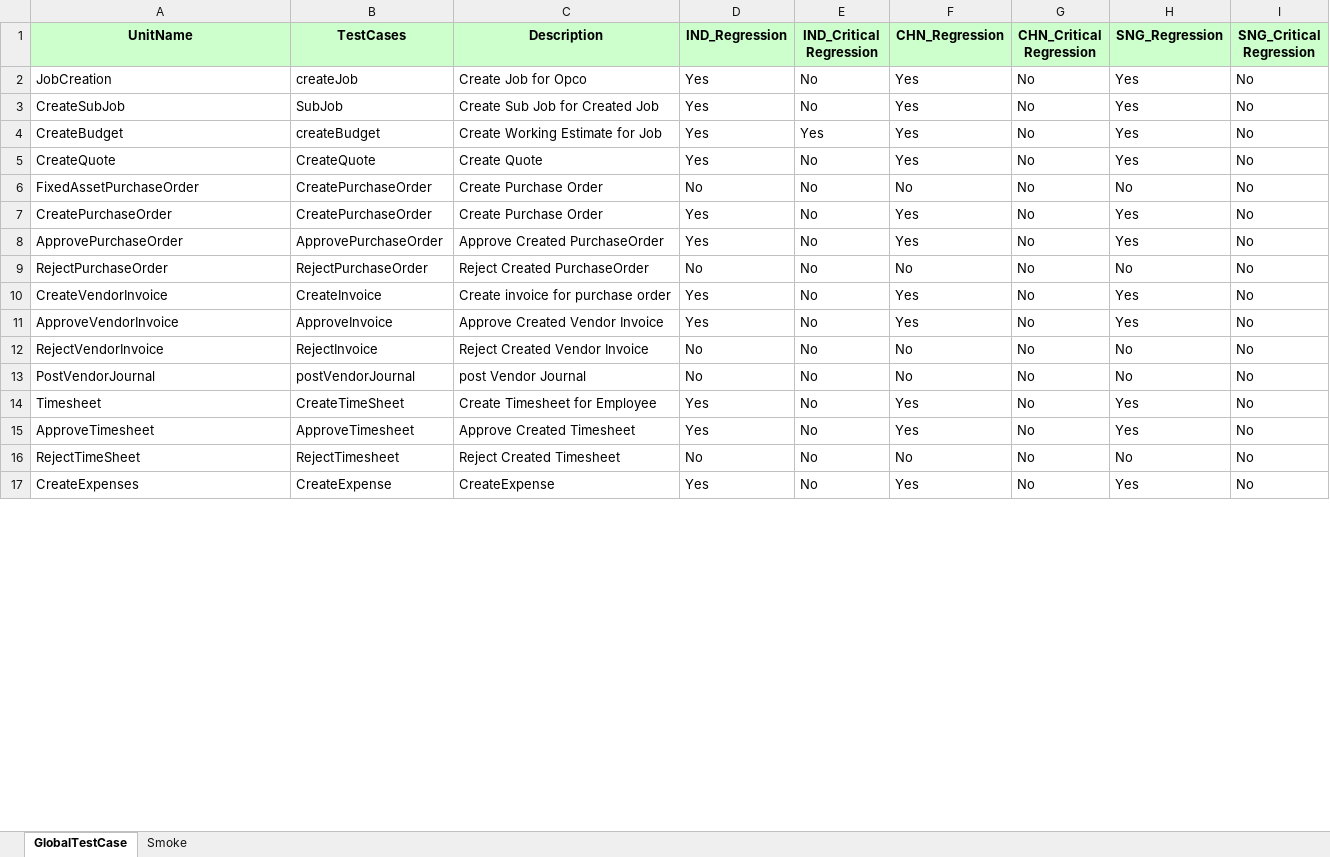
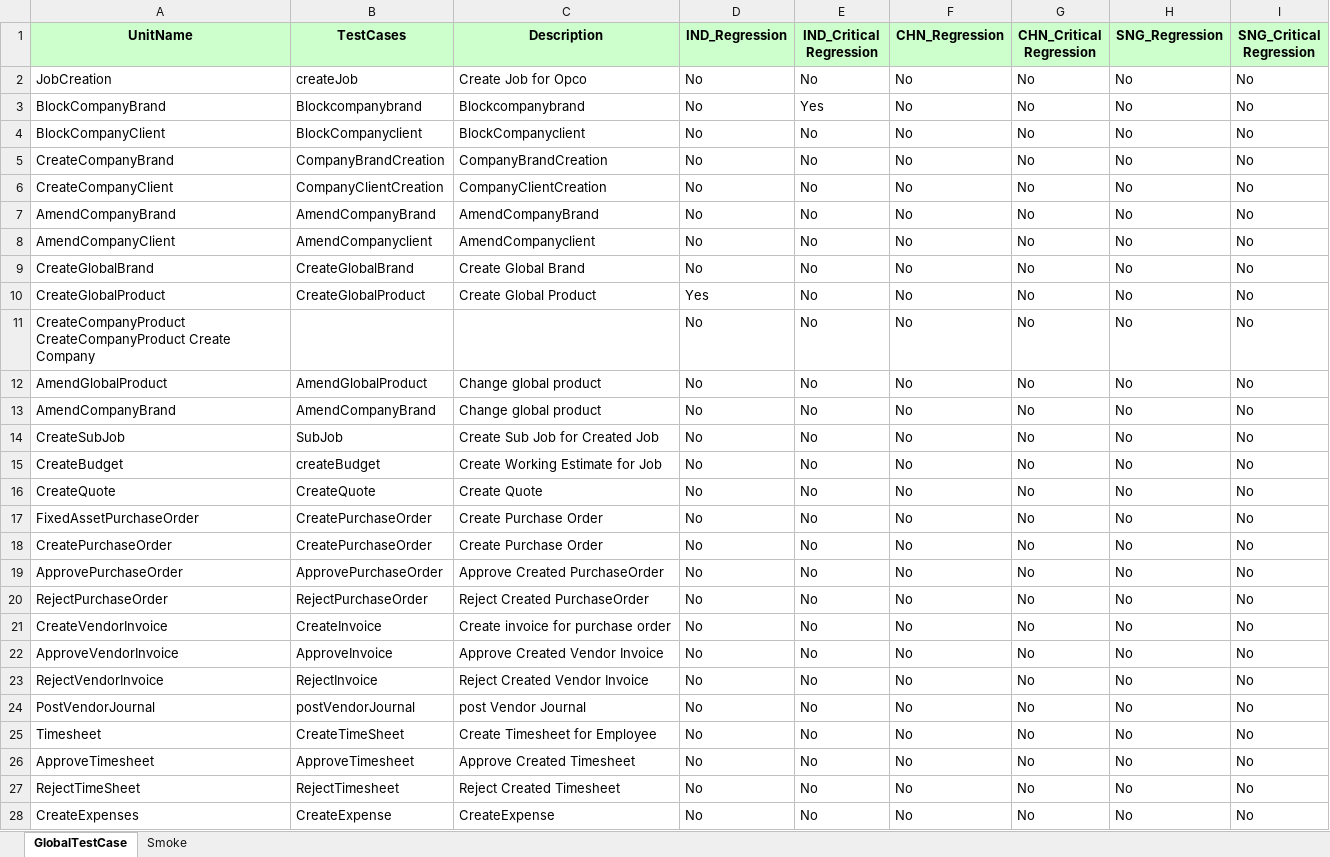
Before and after one commit to Thiyagarajan2022/GlobalTestSuiteAutomation1, an Excel workbook: WppRegpack/TestResource/TC_RunManager.xlsx, sheet GlobalTestCase, drawn as a sheet; only a part is shown; values as stored, in another font and other column widths than the file's, no borders; addresses are those after the commit; the diff covers the shown part only; the diff names each change by its address in the sheet, - before the commit and + after, or states it on an @@ line.

```diff
--- a/WppRegpack/TestResource/TC_RunManager.xlsx (sheet GlobalTestCase)
+++ b/WppRegpack/TestResource/TC_RunManager.xlsx (sheet GlobalTestCase)
-D2 (IND_Regression): Yes
+D2 (IND_Regression): No
-F2 (CHN_Regression): Yes
+F2 (CHN_Regression): No
-H2 (SNG_Regression): Yes
+H2 (SNG_Regression): No
+row 3: BlockCompanyBrand | Blockcompanybrand | Blockcompanybrand | No | Yes | No | No | No | No
+row 4: BlockCompanyClient | BlockCompanyclient | BlockCompanyclient | No | No | No | No | No | No
+row 5: CreateCompanyBrand | CompanyBrandCreation | CompanyBrandCreation | No | No | No | No | No | No
+row 6: CreateCompanyClient | CompanyClientCreation | CompanyClientCreation | No | No | No | No | No | No
+row 7: AmendCompanyBrand | AmendCompanyBrand | AmendCompanyBrand | No | No | No | No | No | No
+row 8: AmendCompanyClient | AmendCompanyclient | AmendCompanyclient | No | No | No | No | No | No
+row 9: CreateGlobalBrand | CreateGlobalBrand | Create Global Brand | No | No | No | No | No | No
+row 10: CreateGlobalProduct | CreateGlobalProduct | Create Global Product | Yes | No | No | No | No | No
+row 11: CreateCompanyProduct CreateCompanyProduct Create Company |  |  | No | No | No | No | No | No
+row 12: AmendGlobalProduct | AmendGlobalProduct | Change global product | No | No | No | No | No | No
+row 13: AmendCompanyBrand | AmendCompanyBrand | Change global product | No | No | No | No | No | No
-D14:D16 (IND_Regression): Yes
+D14:D16 (IND_Regression): No
-F14:F16 (CHN_Regression): Yes
+F14:F16 (CHN_Regression): No
-H14:H16 (SNG_Regression): Yes
+H14:H16 (SNG_Regression): No
-E15 (IND_Critical Regression): Yes
+E15 (IND_Critical Regression): No
-D18:D19 (IND_Regression): Yes
+D18:D19 (IND_Regression): No
-F18:F19 (CHN_Regression): Yes
+F18:F19 (CHN_Regression): No
-H18:H19 (SNG_Regression): Yes
+H18:H19 (SNG_Regression): No
-D21:D22 (IND_Regression): Yes
+D21:D22 (IND_Regression): No
-F21:F22 (CHN_Regression): Yes
+F21:F22 (CHN_Regression): No
-H21:H22 (SNG_Regression): Yes
+H21:H22 (SNG_Regression): No
-D25:D26 (IND_Regression): Yes
+D25:D26 (IND_Regression): No
-F25:F26 (CHN_Regression): Yes
+F25:F26 (CHN_Regression): No
-H25:H26 (SNG_Regression): Yes
+H25:H26 (SNG_Regression): No
-D28 (IND_Regression): Yes
+D28 (IND_Regression): No
-F28 (CHN_Regression): Yes
+F28 (CHN_Regression): No
-H28 (SNG_Regression): Yes
+H28 (SNG_Regression): No
```
Also changed, not shown: 2 removed rows and 57 edited cells elsewhere in this sheet, sheet Smoke, WppRegpack/TestResource/Regression/DS_IND_REGRESSION.xlsx, 2 other files.
